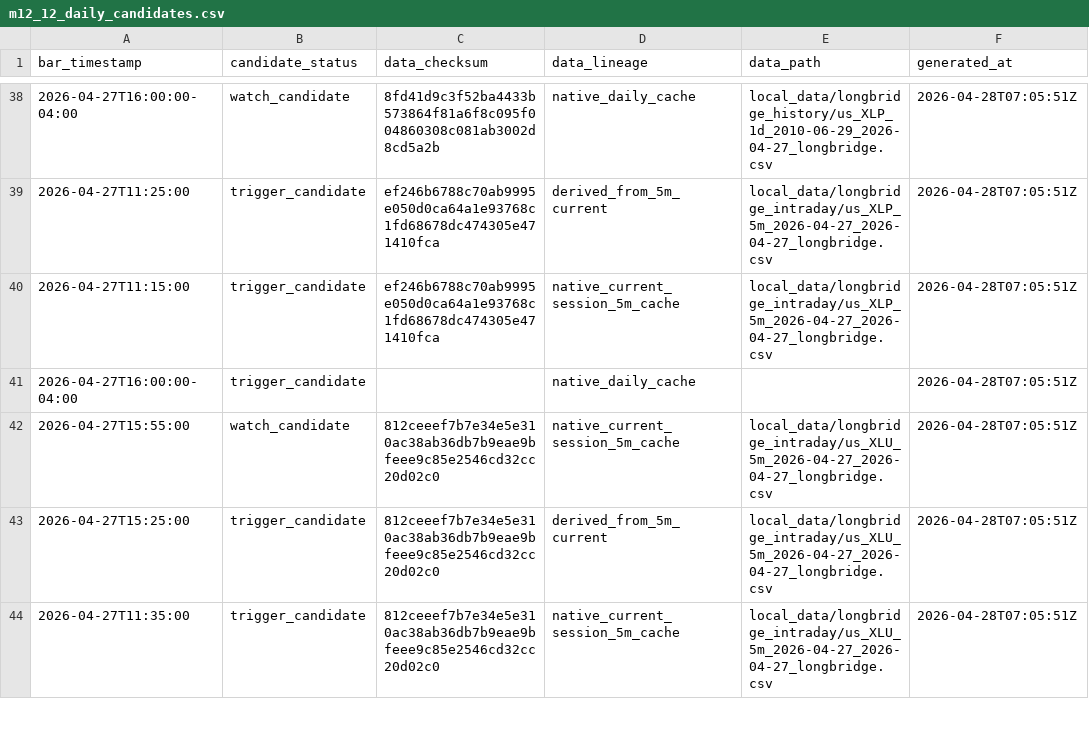
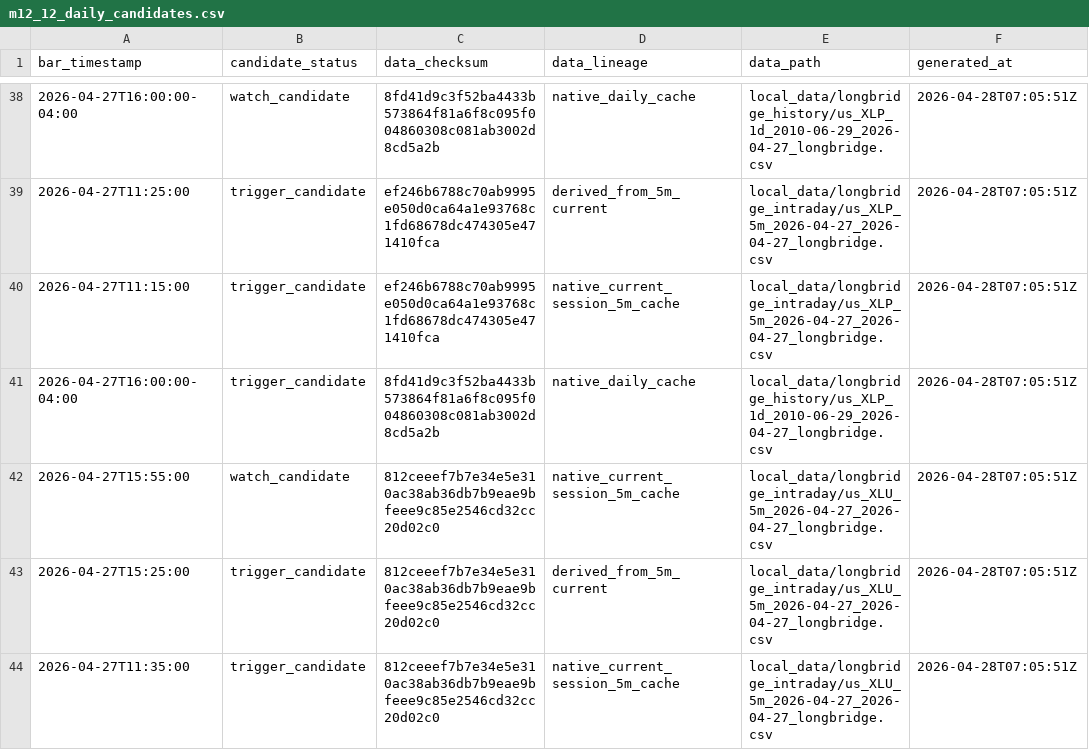
Before and after one commit to Leong-creator/Price-Action-Trader, a CSV file: reports/strategy_lab/m10_price_action_strategy_refresh/daily_observation/m12_12_loop/m12_12_daily_candidates.csv, drawn as a sheet; only a part is shown, gaps mark what is left out; the diff covers the shown part only; the diff names each change by its address in the sheet, - before the commit and + after, or states it on an @@ line.

```diff
--- a/reports/strategy_lab/m10_price_action_strategy_refresh/daily_observation/m12_12_loop/m12_12_daily_candidates.csv
+++ b/reports/strategy_lab/m10_price_action_strategy_refresh/daily_observation/m12_12_loop/m12_12_daily_candidates.csv
-C41 (data_checksum): (empty)
+C41 (data_checksum): 8fd41d9c3f52ba4433b573864f81a6f8c095f004860308c081ab3002d8cd5a2b
-E41 (data_path): (empty)
+E41 (data_path): local_data/longbridge_history/us_XLP_1d_2010-06-29_2026-04-27_longbridge.csv
```
Also changed, not shown: 20 edited cells elsewhere in this file, 12 other files.
